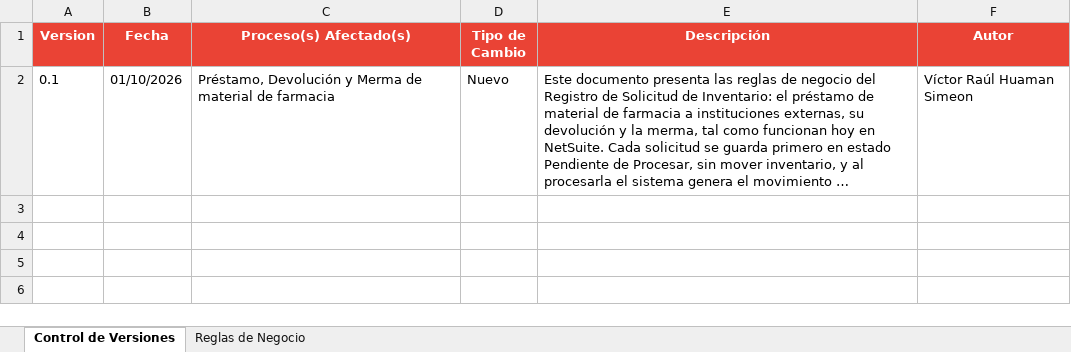
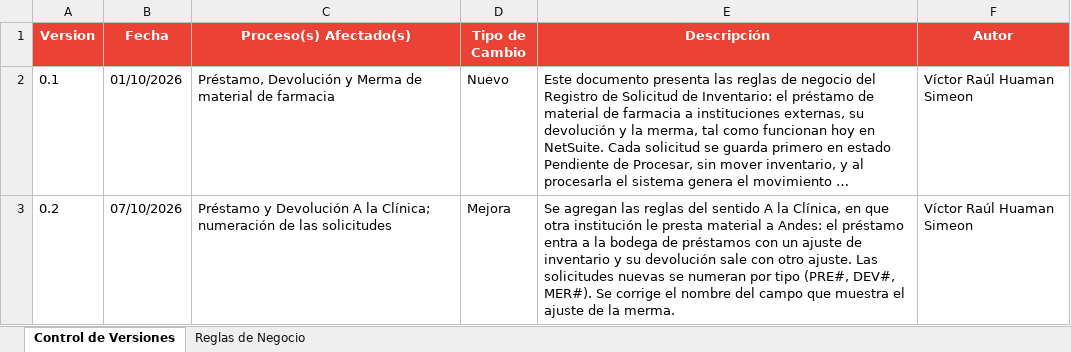
Before and after one commit to maxterlens/andes-salud, an Excel workbook: Custom/AS_NSP_018_PrestamoDevolucionMerma/documentacion/excel/Casos_Negocio_AS_NSP_018_PrestamoDevolucionMerma.xlsx, sheet Control de Versiones, drawn as a sheet; long unchanged cells end in …; values as stored, in another font and other column widths than the file's, no borders; the diff names each change by its address in the sheet, - before the commit and + after, or states it on an @@ line.

Commit message:
refactor: reorganiza módulo de préstamo devolución y merma

```diff
--- a/Custom/AS_NSP_018_PrestamoDevolucionMerma/documentacion/excel/Casos_Negocio_AS_NSP_018_PrestamoDevolucionMerma.xlsx (sheet Control de Versiones)
+++ b/Custom/AS_NSP_018_PrestamoDevolucionMerma/documentacion/excel/Casos_Negocio_AS_NSP_018_PrestamoDevolucionMerma.xlsx (sheet Control de Versiones)
+row 3: 0.2 | 07/10/2026 | Préstamo y Devolución A la Clínica; numeración de las solicitudes | Mejora | Se agregan las reglas del sentido A la Clínica, en que otra institución le presta material a Andes: el préstamo entra a la bodega de préstamos con un ajuste de inventario y su devolución sale con otro ajuste. Las solicitudes nuevas se numeran por tipo (PRE#, DEV#, MER#). Se corrige el nombre del campo que muestra el ajuste de la merma. | Víctor Raúl Huaman Simeon
```
Also changed, not shown: sheet Reglas de Negocio, 53 other files.
